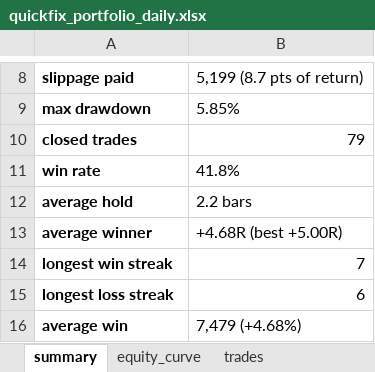
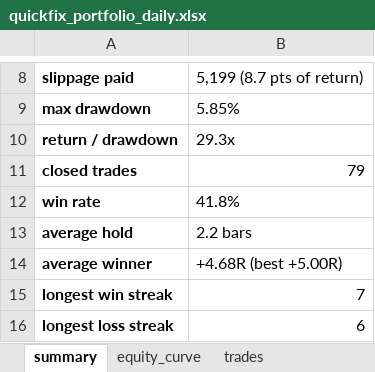
Before and after one commit to Rietveld800/strategy_tester, an Excel workbook: output/quickfix_portfolio_daily.xlsx, sheet summary, drawn as a sheet; only a part is shown, gaps mark what is left out; the shorter side is filled out with more unchanged rows; values as stored, in another font and other column widths than the file's, no borders; the diff names each change by its address in the sheet, - before the commit and + after, or states it on an @@ line.

```diff
--- a/output/quickfix_portfolio_daily.xlsx (sheet summary)
+++ b/output/quickfix_portfolio_daily.xlsx (sheet summary)
+row 10: return / drawdown | 29.3x
```
Also changed, not shown: output/slowfix_portfolio_daily.xlsx, 5 other files.
